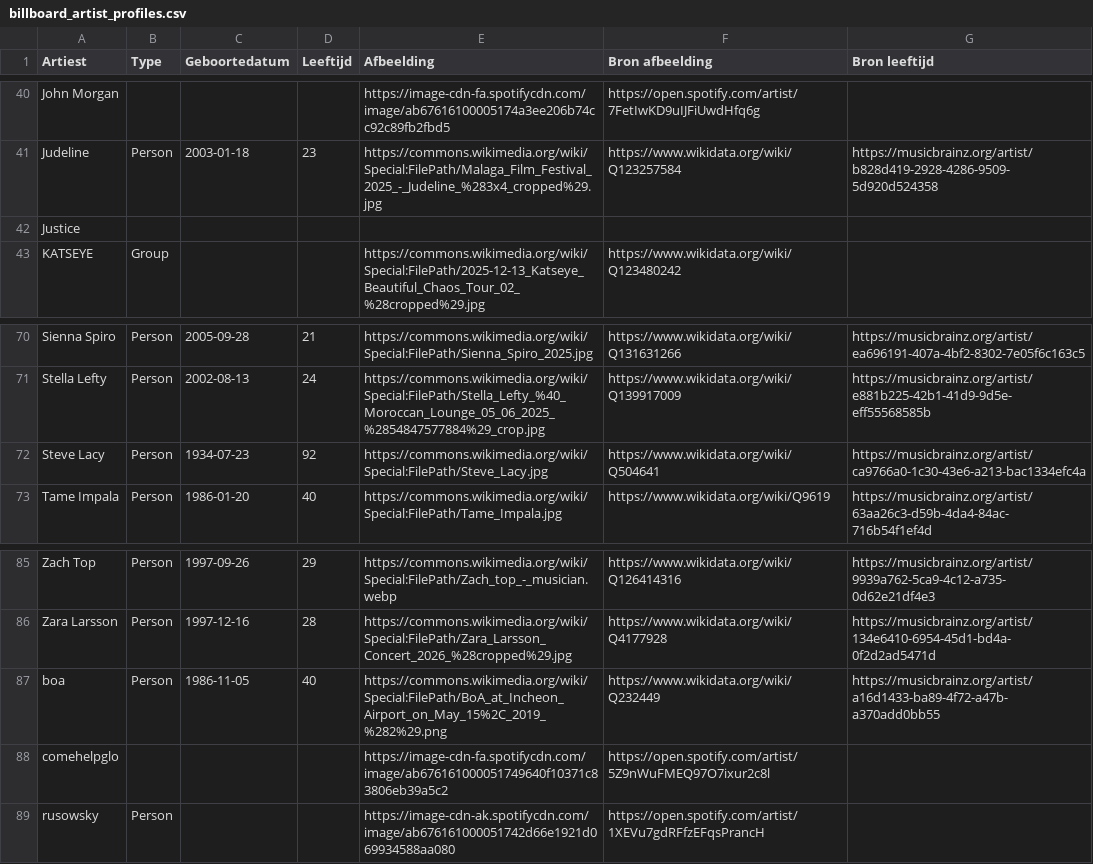
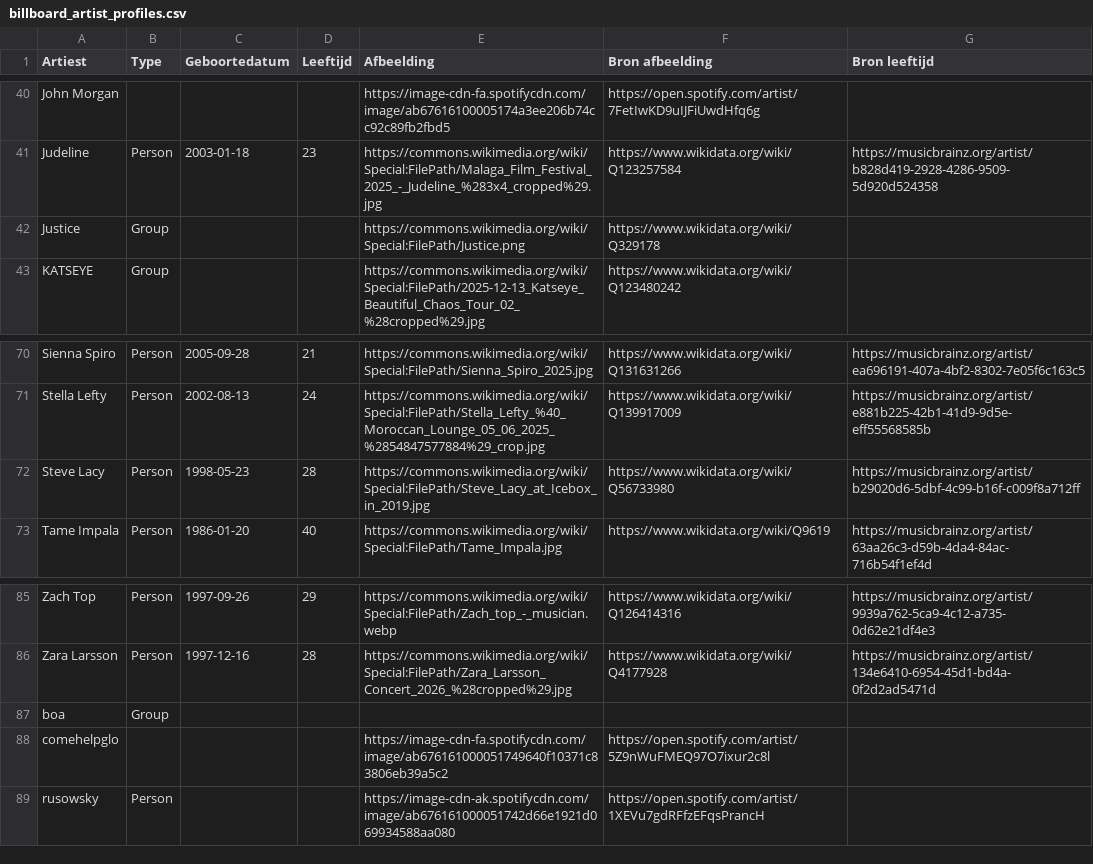
Before and after one commit to seppegoossens99-eng/billboard-hot-100-reversed, a CSV file: billboard_artist_profiles.csv, drawn as a sheet; only a part is shown, gaps mark what is left out.

```diff
--- a/billboard_artist_profiles.csv
+++ b/billboard_artist_profiles.csv
@@ -41,3 +41,3 @@ John Morgan,,,,https://image-cdn-fa.spotifycdn.com/image/ab67616100005174a3ee206
 Judeline,Person,2003-01-18,23,https://commons.wikimedia.org/wiki/Special:FilePath/Malaga_Film_Festival_2025_-_Judeline_%283x4_cropped%29.jpg,https://www.wikidata.org/wiki/Q123257584,https://musicbrainz.org/artist/b828d419-2928-4286-9509-5d920d524358
-Justice,,,,,,
+Justice,Group,,,https://commons.wikimedia.org/wiki/Special:FilePath/Justice.png,https://www.wikidata.org/wiki/Q329178,
 KATSEYE,Group,,,https://commons.wikimedia.org/wiki/Special:FilePath/2025-12-13_Katseye_Beautiful_Chaos_Tour_02_%28cropped%29.jpg,https://www.wikidata.org/wiki/Q123480242,
@@ -71,3 +71,3 @@ Sienna Spiro,Person,2005-09-28,21,https://commons.wikimedia.org/wiki/Special:Fil
 Stella Lefty,Person,2002-08-13,24,https://commons.wikimedia.org/wiki/Special:FilePath/Stella_Lefty_%40_Moroccan_Lounge_05_06_2025_%2854847577884%29_crop.jpg,https://www.wikidata.org/wiki/Q139917009,https://musicbrainz.org/artist/e881b225-42b1-41d9-9d5e-eff55568585b
-Steve Lacy,Person,1934-07-23,92,https://commons.wikimedia.org/wiki/Special:FilePath/Steve_Lacy.jpg,https://www.wikidata.org/wiki/Q504641,https://musicbrainz.org/artist/ca9766a0-1c30-43e6-a213-bac1334efc4a
+Steve Lacy,Person,1998-05-23,28,https://commons.wikimedia.org/wiki/Special:FilePath/Steve_Lacy_at_Icebox_in_2019.jpg,https://www.wikidata.org/wiki/Q56733980,https://musicbrainz.org/artist/b29020d6-5dbf-4c99-b16f-c009f8a712ff
 Tame Impala,Person,1986-01-20,40,https://commons.wikimedia.org/wiki/Special:FilePath/Tame_Impala.jpg,https://www.wikidata.org/wiki/Q9619,https://musicbrainz.org/artist/63aa26c3-d59b-4da4-84ac-716b54f1ef4d
@@ -86,3 +86,3 @@ Zach Top,Person,1997-09-26,29,https://commons.wikimedia.org/wiki/Special:FilePat
 Zara Larsson,Person,1997-12-16,28,https://commons.wikimedia.org/wiki/Special:FilePath/Zara_Larsson_Concert_2026_%28cropped%29.jpg,https://www.wikidata.org/wiki/Q4177928,https://musicbrainz.org/artist/134e6410-6954-45d1-bd4a-0f2d2ad5471d
-boa,Person,1986-11-05,40,https://commons.wikimedia.org/wiki/Special:FilePath/BoA_at_Incheon_Airport_on_May_15%2C_2019_%282%29.png,https://www.wikidata.org/wiki/Q232449,https://musicbrainz.org/artist/a16d1433-ba89-4f72-a47b-a370add0bb55
+boa,Group,,,,,
 comehelpglo,,,,https://image-cdn-fa.spotifycdn.com/image/ab676161000051749640f10371c83806eb39a5c2,https://open.spotify.com/artist/5Z9nWuFMEQ97O7ixur2c8l,
```
Also changed, not shown: billboard_band_members.csv, billboard_hot_100_artists.csv, 12 other files.
